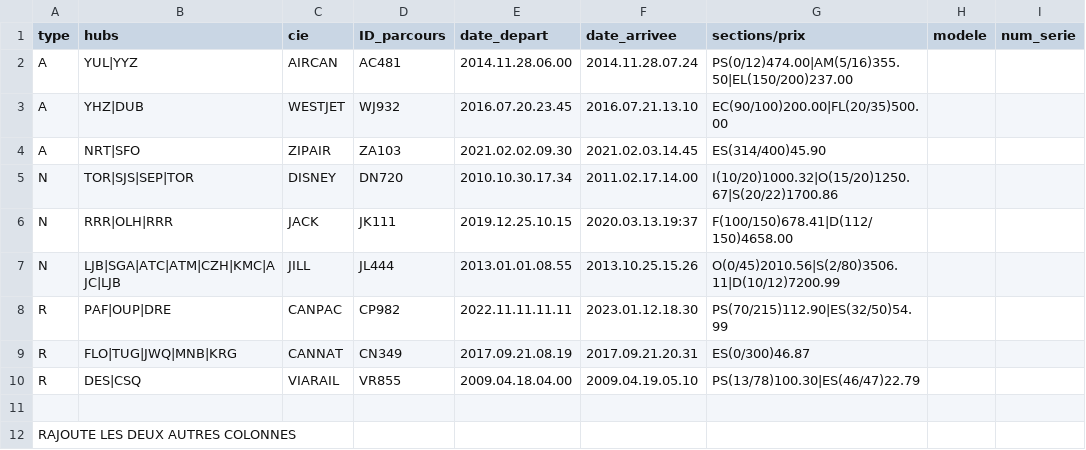
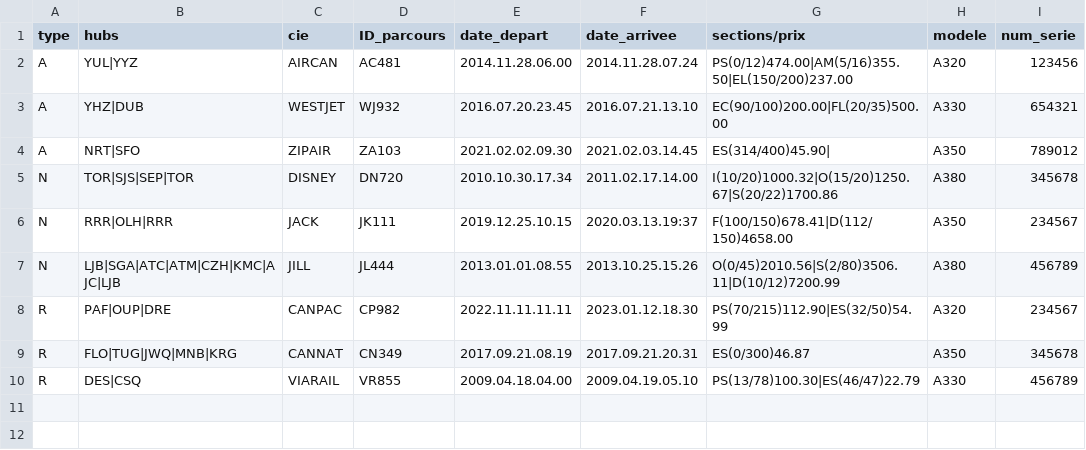
Before and after one commit to Kraft-Cheese/IFT3911, a CSV file: TP3/Mike/data/parcours.csv, drawn as a sheet.

Commit message:
rapport & colonnes

```diff
--- a/TP3/Mike/data/parcours.csv
+++ b/TP3/Mike/data/parcours.csv
@@ -1,12 +1,10 @@
 type,hubs,cie,ID_parcours,date_depart,date_arrivee,sections/prix,modele,num_serie
-A,YUL|YYZ,AIRCAN,AC481,2014.11.28.06.00,2014.11.28.07.24,PS(0/12)474.00|AM(5/16)355.50|EL(150/200)237.00
-A,YHZ|DUB,WESTJET,WJ932,2016.07.20.23.45,2016.07.21.13.10,EC(90/100)200.00|FL(20/35)500.00
-A,NRT|SFO,ZIPAIR,ZA103,2021.02.02.09.30,2021.02.03.14.45,ES(314/400)45.90
-N,TOR|SJS|SEP|TOR,DISNEY,DN720,2010.10.30.17.34,2011.02.17.14.00,I(10/20)1000.32|O(15/20)1250.67|S(20/22)1700.86
-N,RRR|OLH|RRR,JACK,JK111,2019.12.25.10.15,2020.03.13.19:37,F(100/150)678.41|D(112/150)4658.00
-N,LJB|SGA|ATC|ATM|CZH|KMC|AJC|LJB,JILL,JL444,2013.01.01.08.55,2013.10.25.15.26,O(0/45)2010.56|S(2/80)3506.11|D(10/12)7200.99
-R,PAF|OUP|DRE,CANPAC,CP982,2022.11.11.11.11,2023.01.12.18.30,PS(70/215)112.90|ES(32/50)54.99
-R,FLO|TUG|JWQ|MNB|KRG,CANNAT,CN349,2017.09.21.08.19,2017.09.21.20.31,ES(0/300)46.87
-R,DES|CSQ,VIARAIL,VR855,2009.04.18.04.00,2009.04.19.05.10,PS(13/78)100.30|ES(46/47)22.79
-
-RAJOUTE LES DEUX AUTRES COLONNES
+A,YUL|YYZ,AIRCAN,AC481,2014.11.28.06.00,2014.11.28.07.24,PS(0/12)474.00|AM(5/16)355.50|EL(150/200)237.00, A320,123456
+A,YHZ|DUB,WESTJET,WJ932,2016.07.20.23.45,2016.07.21.13.10,EC(90/100)200.00|FL(20/35)500.00, A330,654321
+A,NRT|SFO,ZIPAIR,ZA103,2021.02.02.09.30,2021.02.03.14.45,ES(314/400)45.90|, A350,789012
+N,TOR|SJS|SEP|TOR,DISNEY,DN720,2010.10.30.17.34,2011.02.17.14.00,I(10/20)1000.32|O(15/20)1250.67|S(20/22)1700.86, A380,345678
+N,RRR|OLH|RRR,JACK,JK111,2019.12.25.10.15,2020.03.13.19:37,F(100/150)678.41|D(112/150)4658.00, A350,234567
+N,LJB|SGA|ATC|ATM|CZH|KMC|AJC|LJB,JILL,JL444,2013.01.01.08.55,2013.10.25.15.26,O(0/45)2010.56|S(2/80)3506.11|D(10/12)7200.99, A380,456789
+R,PAF|OUP|DRE,CANPAC,CP982,2022.11.11.11.11,2023.01.12.18.30,PS(70/215)112.90|ES(32/50)54.99, A320,234567
+R,FLO|TUG|JWQ|MNB|KRG,CANNAT,CN349,2017.09.21.08.19,2017.09.21.20.31,ES(0/300)46.87, A350,345678
+R,DES|CSQ,VIARAIL,VR855,2009.04.18.04.00,2009.04.19.05.10,PS(13/78)100.30|ES(46/47)22.79, A330,456789
```
Also changed, not shown: 1 other file.
